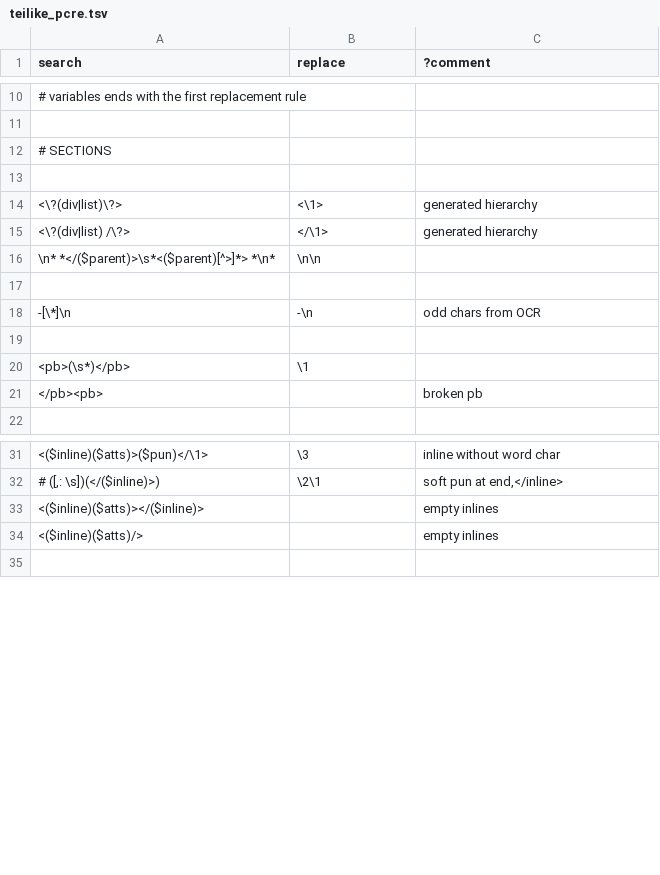
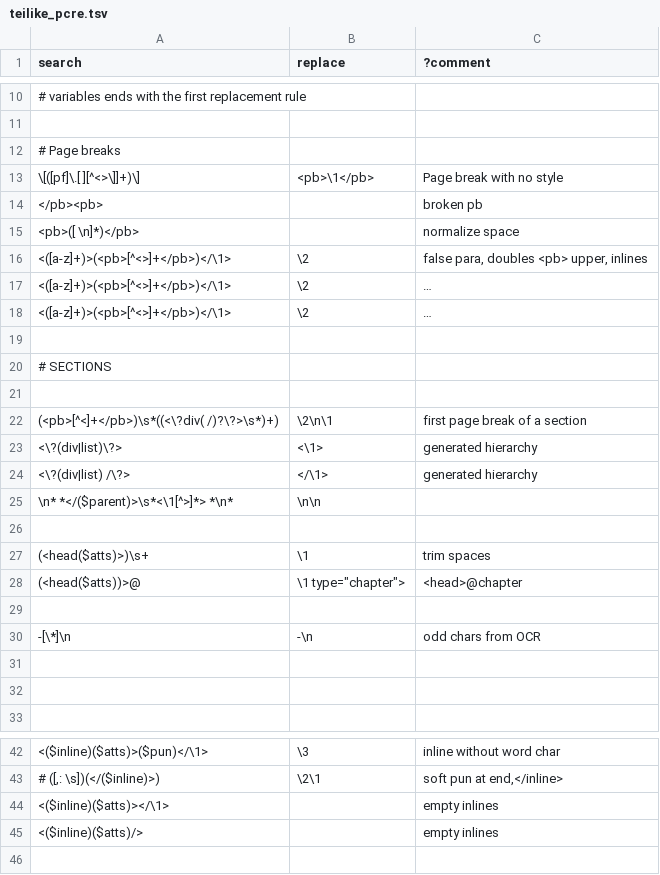
Before and after one commit to oeuvres/teinte_xsl, a TSV file: docx/teilike_pcre.tsv, drawn as a sheet; only a part is shown, gaps mark what is left out.

```diff
--- a/docx/teilike_pcre.tsv
+++ b/docx/teilike_pcre.tsv
@@ -11,7 +11,19 @@ search	replace	?comment
 
+# Page breaks
+\[([pf]\.[  ][^<>\]]+)\]	<pb>\1</pb>	Page break with no style
+</pb><pb>		broken pb
+<pb>([  \n]*)</pb>	 	normalize space
+<([a-z]+)>(<pb>[^<>]+</pb>)</\1>	\2	false para, doubles <pb> upper, inlines
+<([a-z]+)>(<pb>[^<>]+</pb>)</\1>	\2	…
+<([a-z]+)>(<pb>[^<>]+</pb>)</\1>	\2	…
+
 # SECTIONS
 
+(<pb>[^<]+</pb>)\s*((<\?div( /)?\?>\s*)+)	\2\n\1	first page break of a section
 <\?(div|list)\?>	<\1>	generated hierarchy
 <\?(div|list) /\?>	</\1>	generated hierarchy
-\n* *</($parent)>\s*<($parent)[^>]*> *\n*	\n\n
+\n* *</($parent)>\s*<\1[^>]*> *\n*	\n\n
+
+(<head($atts)>)\s+	\1	trim spaces
+(<head($atts))>@	\1 type="chapter">	<head>@chapter
 
@@ -19,4 +31,3 @@ search	replace	?comment
 
-<pb>(\s*)</pb>	\1
-</pb><pb>		broken pb
+
 
@@ -32,3 +43,3 @@ search	replace	?comment
 # ([,: \s])(</($inline)>)	\2\1	soft pun at end,</inline>
-<($inline)($atts)></($inline)>		empty inlines
+<($inline)($atts)></\1>		empty inlines
 <($inline)($atts)/>		empty inlines
```
Also changed, not shown: 2 other files.
